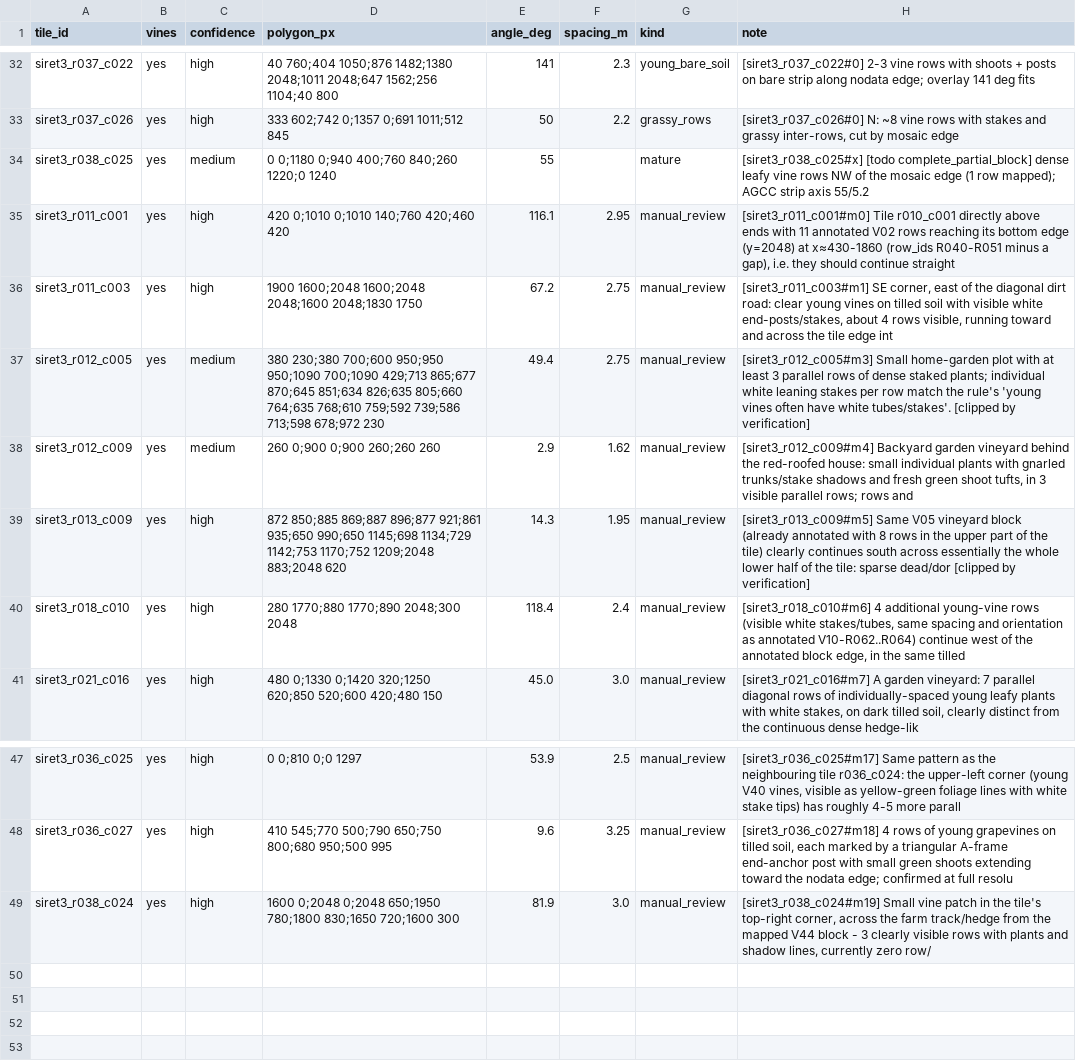
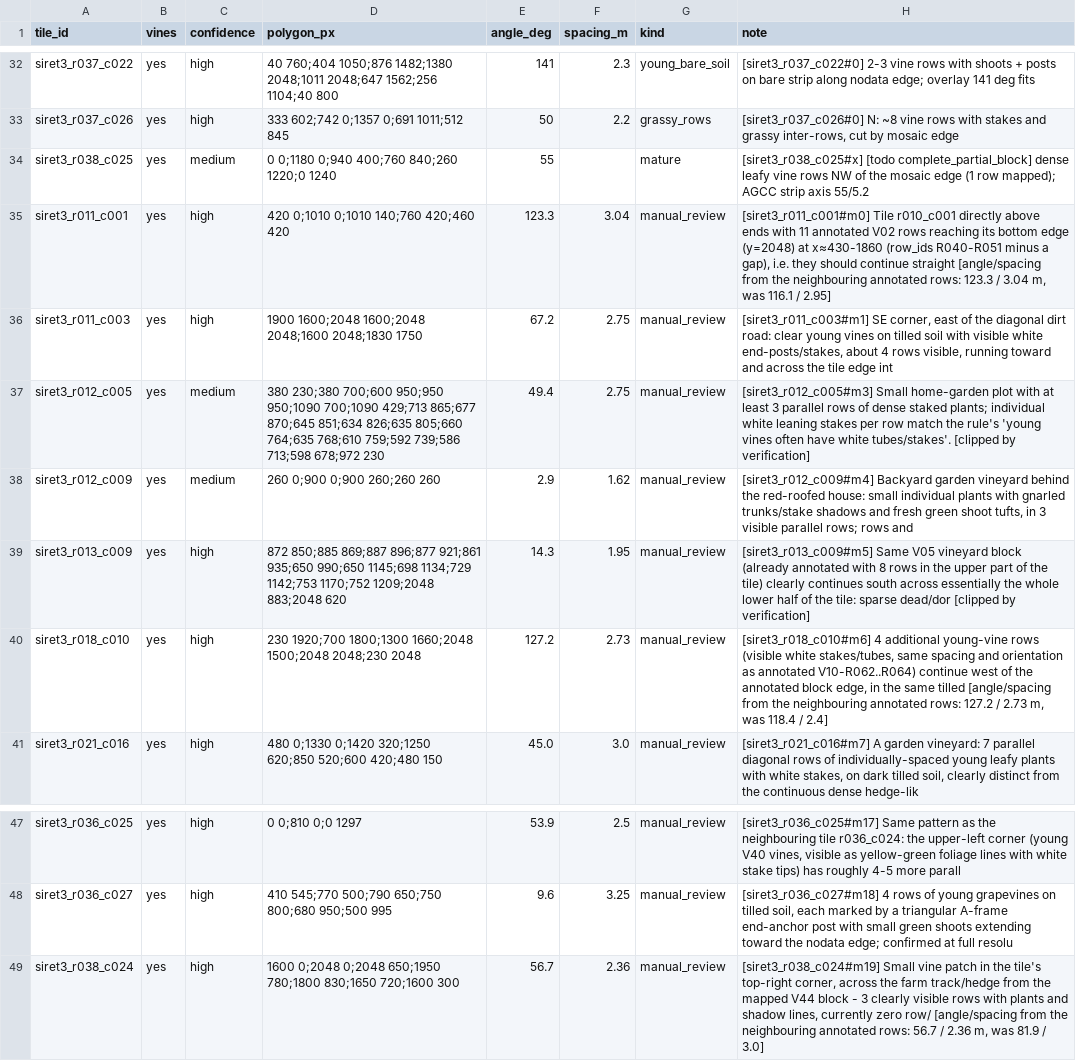
Before and after one commit to miroslav43/GigaHack-Viniard-AI, a CSV file: src/AI/configs/row_seeds.csv, drawn as a sheet; only a part is shown, gaps mark what is left out.

```diff
--- a/src/AI/configs/row_seeds.csv
+++ b/src/AI/configs/row_seeds.csv
@@ -34,3 +34,3 @@ siret3_r037_c026,yes,high,333 602;742 0;1357 0;691 1011;512 845,50,2.2,grassy_ro
 siret3_r038_c025,yes,medium,0 0;1180 0;940 400;760 840;260 1220;0 1240,55,,mature,[siret3_r038_c025#x] [todo complete_partial_block] dense leafy vine rows NW of the mosaic edge (1 row mapped); AGCC strip axis 55/5.2
-siret3_r011_c001,yes,high,420 0;1010 0;1010 140;760 420;460 420,116.1,2.95,manual_review,"[siret3_r011_c001#m0] Tile r010_c001 directly above ends with 11 annotated V02 rows reaching its bottom edge (y=2048) at x≈430-1860 (row_ids R040-R051 minus a gap), i.e. they should continue straight "
+siret3_r011_c001,yes,high,420 0;1010 0;1010 140;760 420;460 420,123.3,3.04,manual_review,"[siret3_r011_c001#m0] Tile r010_c001 directly above ends with 11 annotated V02 rows reaching its bottom edge (y=2048) at x≈430-1860 (row_ids R040-R051 minus a gap), i.e. they should continue straight  [angle/spacing from the neighbouring annotated rows: 123.3 / 3.04 m, was 116.1 / 2.95]"
 siret3_r011_c003,yes,high,1900 1600;2048 1600;2048 2048;1600 2048;1830 1750,67.2,2.75,manual_review,"[siret3_r011_c003#m1] SE corner, east of the diagonal dirt road: clear young vines on tilled soil with visible white end-posts/stakes, about 4 rows visible, running toward and across the tile edge int"
@@ -39,3 +39,3 @@ siret3_r012_c009,yes,medium,260 0;900 0;900 260;260 260,2.9,1.62,manual_review,"
 siret3_r013_c009,yes,high,872 850;885 869;887 896;877 921;861 935;650 990;650 1145;698 1134;729 1142;753 1170;752 1209;2048 883;2048 620,14.3,1.95,manual_review,[siret3_r013_c009#m5] Same V05 vineyard block (already annotated with 8 rows in the upper part of the tile) clearly continues south across essentially the whole lower half of the tile: sparse dead/dor [clipped by verification]
-siret3_r018_c010,yes,high,280 1770;880 1770;890 2048;300 2048,118.4,2.4,manual_review,"[siret3_r018_c010#m6] 4 additional young-vine rows (visible white stakes/tubes, same spacing and orientation as annotated V10-R062..R064) continue west of the annotated block edge, in the same tilled "
+siret3_r018_c010,yes,high,230 1920;700 1800;1300 1660;2048 1500;2048 2048;230 2048,127.2,2.73,manual_review,"[siret3_r018_c010#m6] 4 additional young-vine rows (visible white stakes/tubes, same spacing and orientation as annotated V10-R062..R064) continue west of the annotated block edge, in the same tilled  [angle/spacing from the neighbouring annotated rows: 127.2 / 2.73 m, was 118.4 / 2.4]"
 siret3_r021_c016,yes,high,480 0;1330 0;1420 320;1250 620;850 520;600 420;480 150,45.0,3.0,manual_review,"[siret3_r021_c016#m7] A garden vineyard: 7 parallel diagonal rows of individually-spaced young leafy plants with white stakes, on dark tilled soil, clearly distinct from the continuous dense hedge-lik"
@@ -48,2 +48,2 @@ siret3_r036_c025,yes,high,0 0;810 0;0 1297,53.9,2.5,manual_review,"[siret3_r036_
 siret3_r036_c027,yes,high,410 545;770 500;790 650;750 800;680 950;500 995,9.6,3.25,manual_review,"[siret3_r036_c027#m18] 4 rows of young grapevines on tilled soil, each marked by a triangular A-frame end-anchor post with small green shoots extending toward the nodata edge; confirmed at full resolu"
-siret3_r038_c024,yes,high,1600 0;2048 0;2048 650;1950 780;1800 830;1650 720;1600 300,81.9,3.0,manual_review,"[siret3_r038_c024#m19] Small vine patch in the tile's top-right corner, across the farm track/hedge from the mapped V44 block - 3 clearly visible rows with plants and shadow lines, currently zero row/"
+siret3_r038_c024,yes,high,1600 0;2048 0;2048 650;1950 780;1800 830;1650 720;1600 300,56.7,2.36,manual_review,"[siret3_r038_c024#m19] Small vine patch in the tile's top-right corner, across the farm track/hedge from the mapped V44 block - 3 clearly visible rows with plants and shadow lines, currently zero row/ [angle/spacing from the neighbouring annotated rows: 56.7 / 2.36 m, was 81.9 / 3.0]"
```
